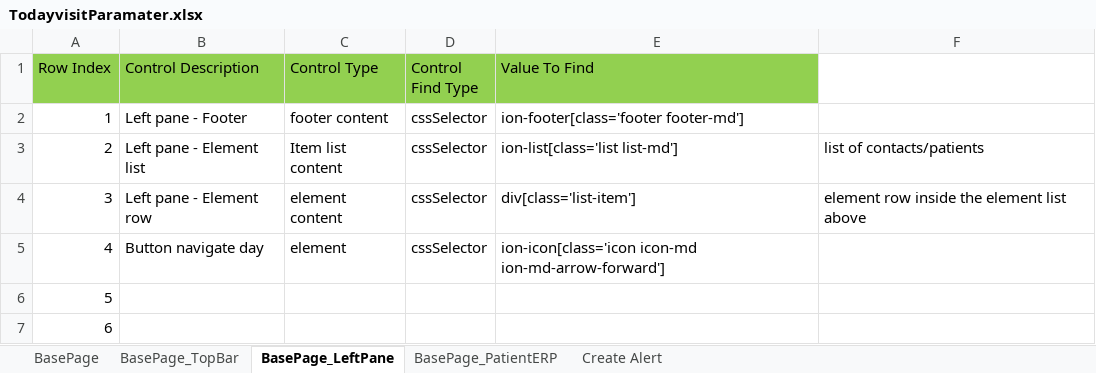
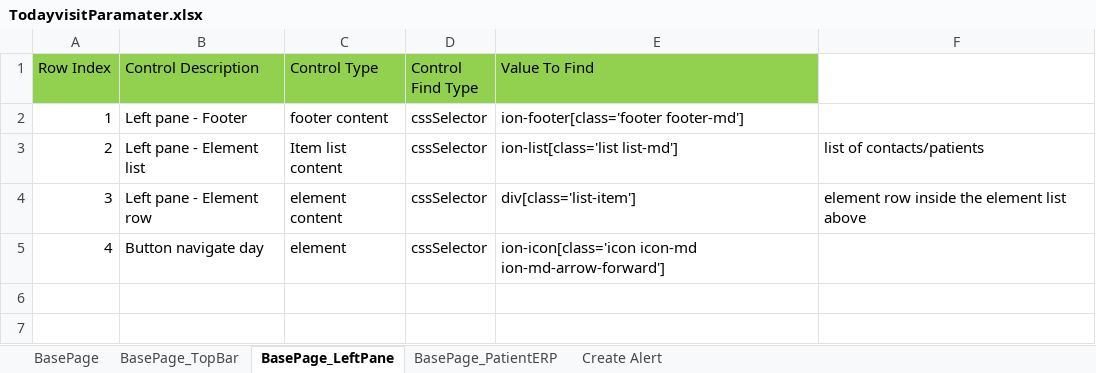
Before and after one commit to lephuoctan10/LCA-Automation, an Excel workbook: data-files/TodayvisitParamater.xlsx, sheet BasePage_LeftPane, drawn as a sheet; values as stored, in another font and other column widths than the file's, no borders; the diff names each change by its address in the sheet, - before the commit and + after, or states it on an @@ line.

```diff
--- a/data-files/TodayvisitParamater.xlsx (sheet BasePage_LeftPane)
+++ b/data-files/TodayvisitParamater.xlsx (sheet BasePage_LeftPane)
-row 6: 5
-row 7: 6
```
Also changed, not shown: 2 other files.
